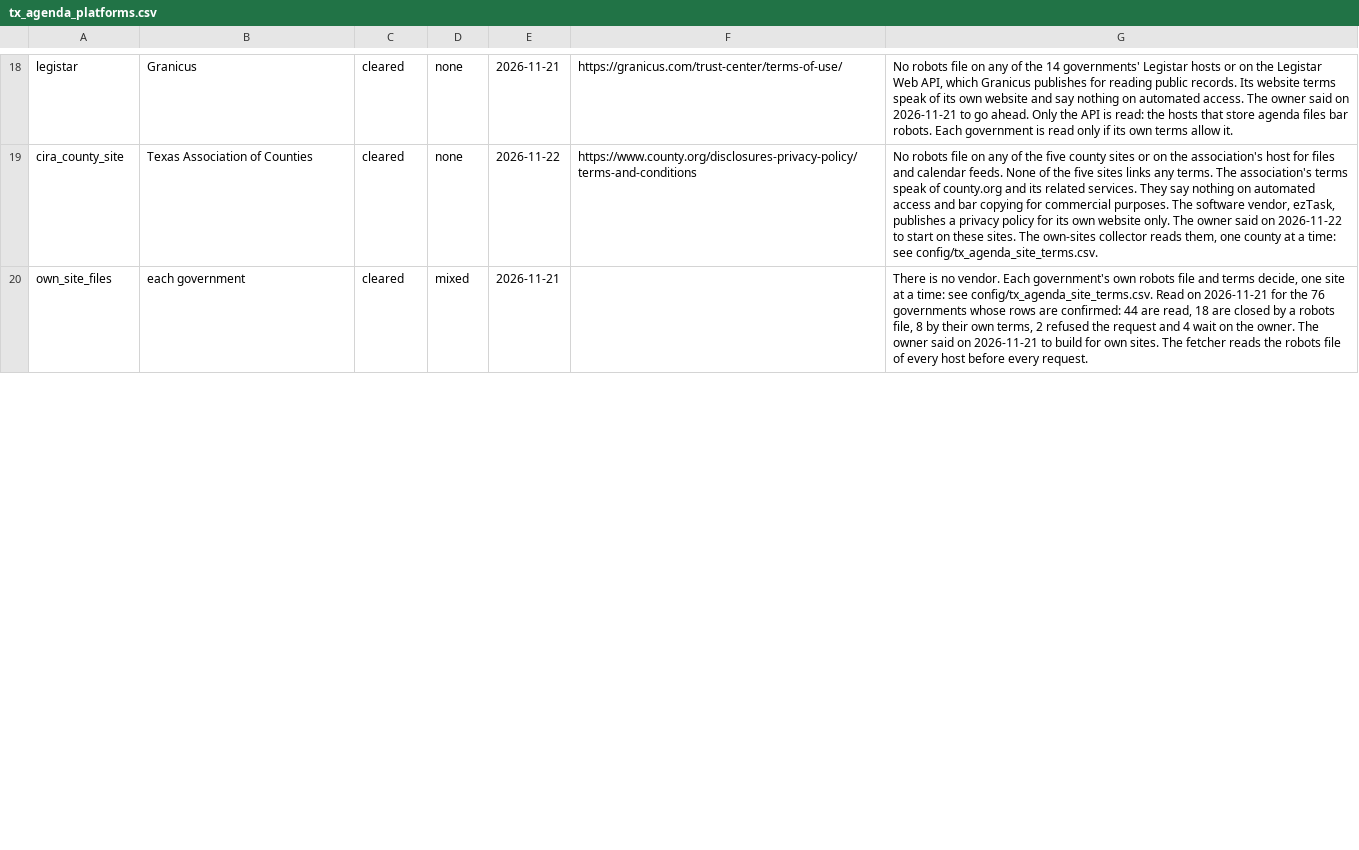
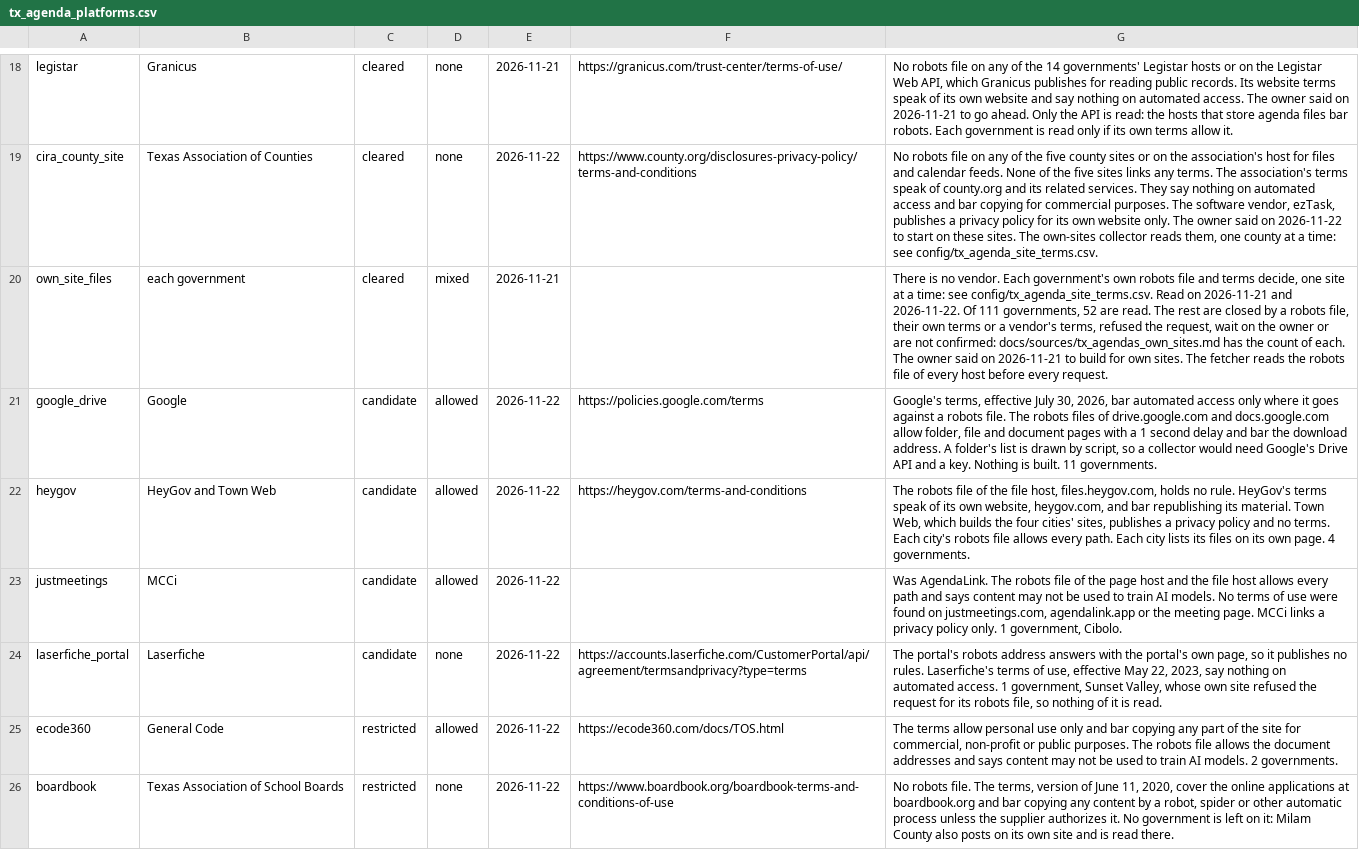
Before and after one commit to th4449/radar, a CSV file: config/tx_agenda_platforms.csv, drawn as a sheet; only a part is shown, gaps mark what is left out; the diff covers the shown part only; the diff names each change by its address in the sheet, - before the commit and + after, or states it on an @@ line.

```diff
--- a/config/tx_agenda_platforms.csv
+++ b/config/tx_agenda_platforms.csv
-G20: …on 2026-11-21 for the 76 governments whose rows are confirmed: 44 are read, 18 are closed by a robots file, 8 by their own terms, 2 refused the request and 4 wait on the owner. The owner…
+G20: …on 2026-11-21 and 2026-11-22. Of 111 governments, 52 are read. The rest are closed by a robots file, their own terms or a vendor's terms, refused the request, wait on the owner or are not confirmed: docs/sources/tx_agendas_own_sites.md has the count of each. The owner…
+row 21: google_drive | Google | candidate | allowed | 2026-11-22 | https://policies.google.com/terms | Google's terms, effective July 30, 2026, bar automated access only where it goes against a robots file. The robots files of drive.google.com and docs.google.com allow folder, file and document pages with a 1 second delay and bar the download address. A folder's list is drawn by script, so a collector would need Google's Drive API and a key. Nothing is built. 11 governments.
+row 22: heygov | HeyGov and Town Web | candidate | allowed | 2026-11-22 | https://heygov.com/terms-and-conditions | The robots file of the file host, files.heygov.com, holds no rule. HeyGov's terms speak of its own website, heygov.com, and bar republishing its material. Town Web, which builds the four cities' sites, publishes a privacy policy and no terms. Each city's robots file allows every path. Each city lists its files on its own page. 4 governments.
+row 23: justmeetings | MCCi | candidate | allowed | 2026-11-22 |  | Was AgendaLink. The robots file of the page host and the file host allows every path and says content may not be used to train AI models. No terms of use were found on justmeetings.com, agendalink.app or the meeting page. MCCi links a privacy policy only. 1 government, Cibolo.
+row 24: laserfiche_portal | Laserfiche | candidate | none | 2026-11-22 | https://accounts.laserfiche.com/CustomerPortal/api/agreement/termsandprivacy?type=terms | The portal's robots address answers with the portal's own page, so it publishes no rules. Laserfiche's terms of use, effective May 22, 2023, say nothing on automated access. 1 government, Sunset Valley, whose own site refused the request for its robots file, so nothing of it is read.
+row 25: ecode360 | General Code | restricted | allowed | 2026-11-22 | https://ecode360.com/docs/TOS.html | The terms allow personal use only and bar copying any part of the site for commercial, non-profit or public purposes. The robots file allows the document addresses and says content may not be used to train AI models. 2 governments.
+row 26: boardbook | Texas Association of School Boards | restricted | none | 2026-11-22 | https://www.boardbook.org/boardbook-terms-and-conditions-of-use | No robots file. The terms, version of June 11, 2020, cover the online applications at boardbook.org and bar copying any content by a robot, spider or other automatic process unless the supplier authorizes it. No government is left on it: Milam County also posts on its own site and is read there.
```
Also changed, not shown: 5 added rows and 5 edited cells elsewhere in this file, config/tx_agenda_checks.csv, config/tx_agenda_inventory.csv, 13 other files.
